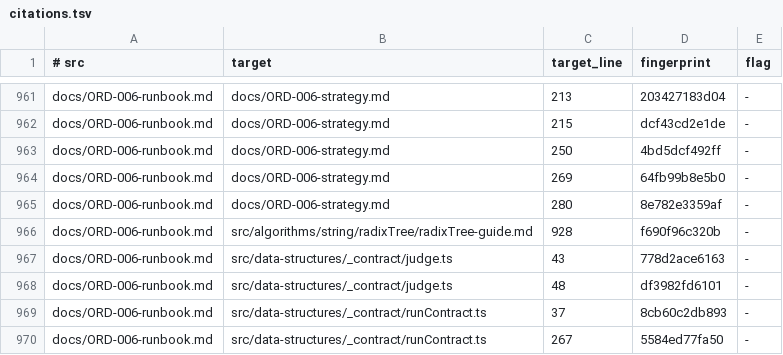
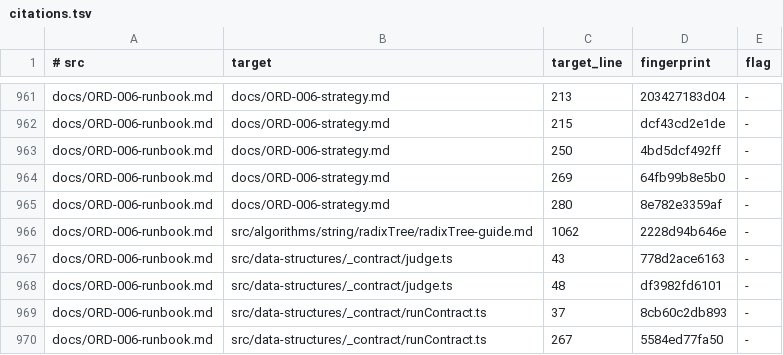
Before and after one commit to centurio1987/grow-up-programming, a TSV file: tools/_baseline/citations.tsv, drawn as a sheet; only a part is shown, gaps mark what is left out.

```diff
--- a/tools/_baseline/citations.tsv
+++ b/tools/_baseline/citations.tsv
@@ -965,3 +965,3 @@ docs/ORD-006-runbook.md	docs/ORD-006-strategy.md	269	64fb99b8e5b0	-
 docs/ORD-006-runbook.md	docs/ORD-006-strategy.md	280	8e782e3359af	-
-docs/ORD-006-runbook.md	src/algorithms/string/radixTree/radixTree-guide.md	928	f690f96c320b	-
+docs/ORD-006-runbook.md	src/algorithms/string/radixTree/radixTree-guide.md	1062	2228d94b646e	-
 docs/ORD-006-runbook.md	src/data-structures/_contract/judge.ts	43	778d2ace6163	-
```
Also changed, not shown: 51 other files.
